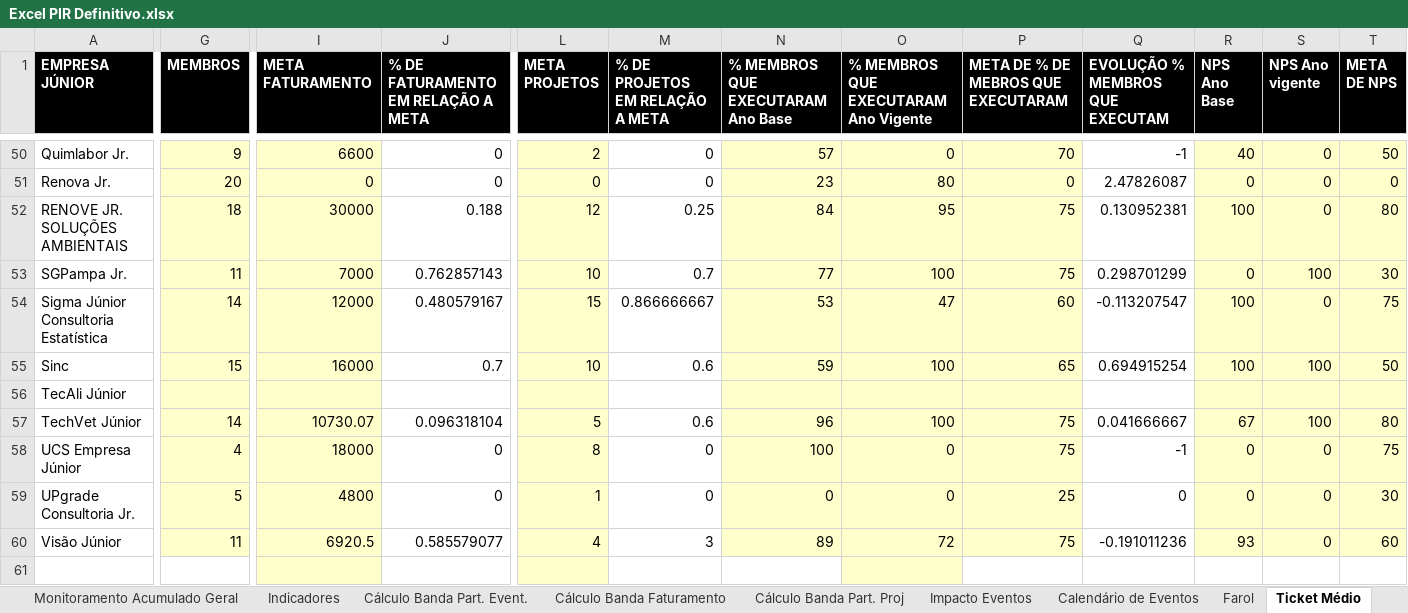
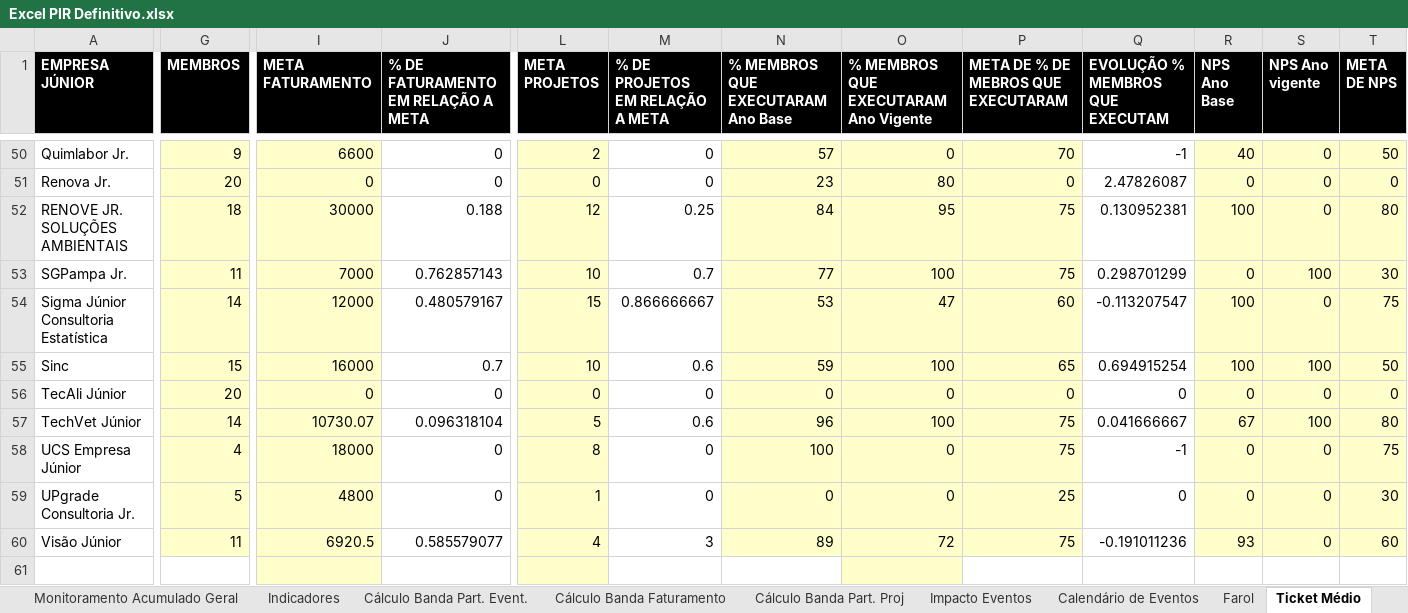
Before and after one commit to ricardorohrs/FejersBI, an Excel workbook: Excel PIR Definitivo.xlsx, sheet Ticket Médio, drawn as a sheet; only a part is shown, gaps mark what is left out; values as stored, in another font and other column widths than the file's, no borders; the diff covers the shown part only; the diff names each change by its address in the sheet, - before the commit and + after, or states it on an @@ line.

```diff
--- a/Excel PIR Definitivo.xlsx (sheet Ticket Médio)
+++ b/Excel PIR Definitivo.xlsx (sheet Ticket Médio)
-G56 (MEMBROS): (empty)
+G56 (MEMBROS): 20
-I56 (META FATURAMENTO): (empty)
+I56 (META FATURAMENTO): 0
-J56: (empty)
+J56: 0
-L56 (META PROJETOS): (empty)
+L56 (META PROJETOS): 0
-M56 (% DE PROJETOS EM RELAÇÃO A META): (empty)
+M56 (% DE PROJETOS EM RELAÇÃO A META): 0
-N56: (empty)
+N56: 0
-O56: (empty)
+O56: 0
-P56: (empty)
+P56: 0
-Q56 (EVOLUÇÃO % MEMBROS QUE EXECUTAM): (empty)
+Q56 (EVOLUÇÃO % MEMBROS QUE EXECUTAM): 0
-R56 (NPS Ano Base): (empty)
+R56 (NPS Ano Base): 0
-S56 (NPS Ano vigente): (empty)
+S56 (NPS Ano vigente): 0
-T56 (META DE NPS): (empty)
+T56 (META DE NPS): 0
```
Also changed, not shown: 76 edited cells elsewhere in this sheet, sheet Farol.
